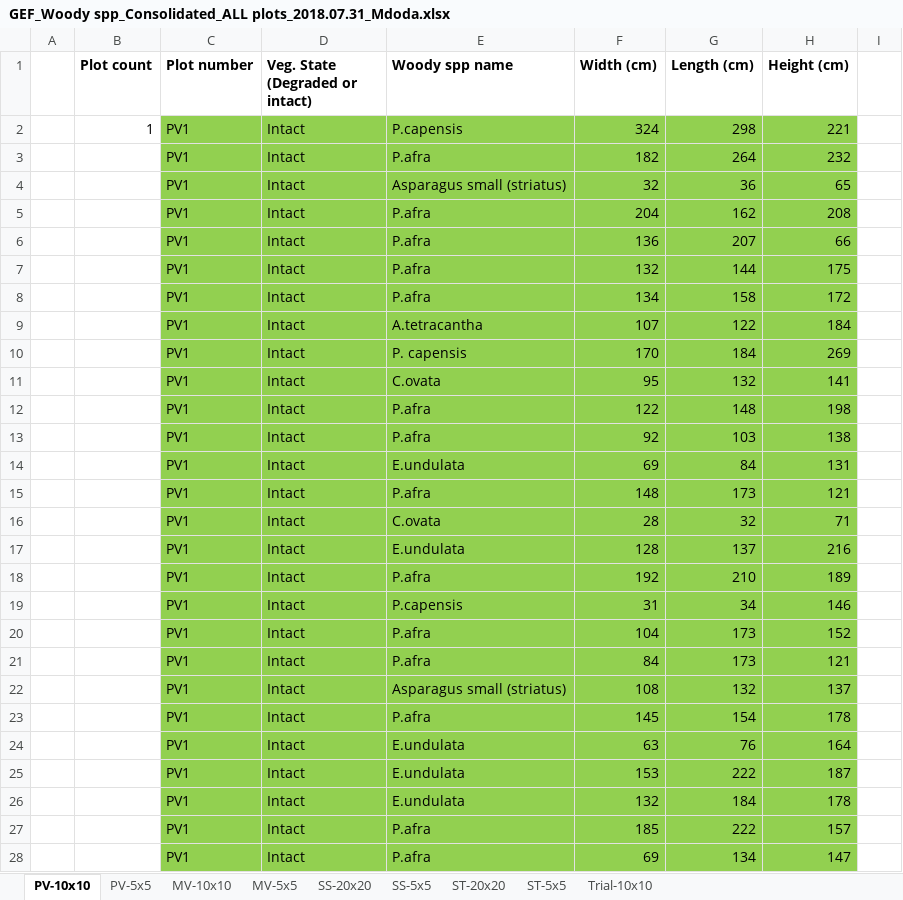
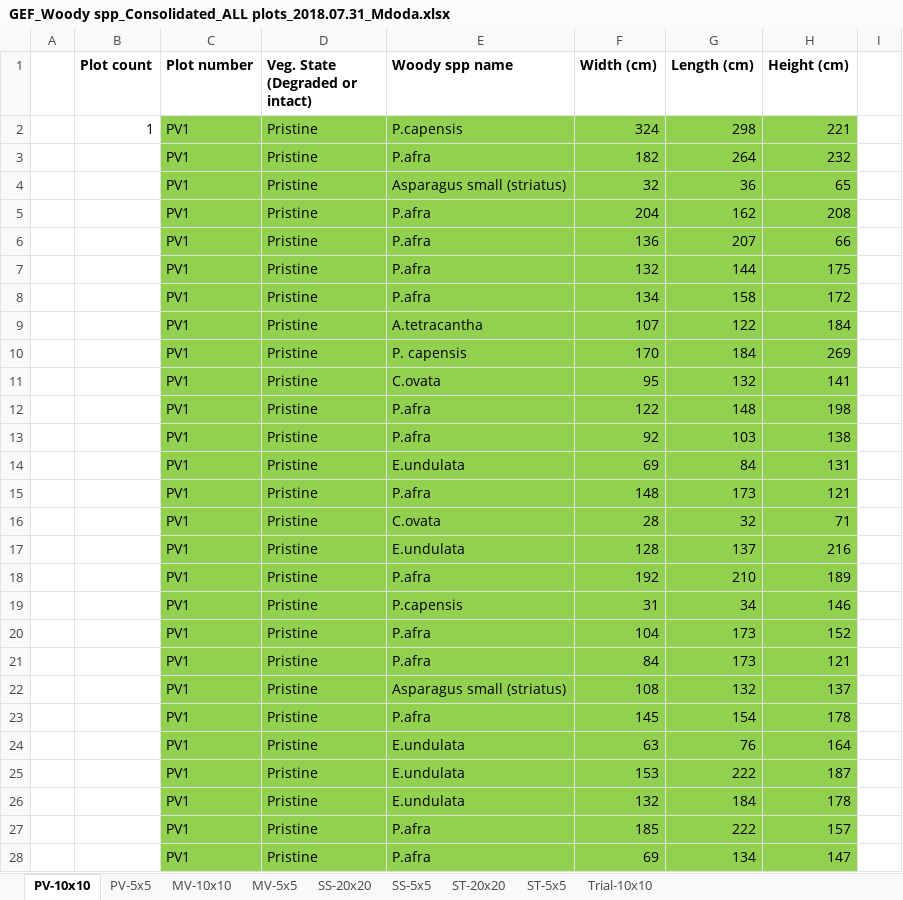
Before and after one commit to eglrp/PhD-GeoInformatics, an Excel workbook: Data/GEF Sampling/GEF_Woody spp_Consolidated_ALL plots_2018.07.31_Mdoda.xlsx, sheet PV-10x10, drawn as a sheet; only a part is shown; values as stored, in another font and other column widths than the file's, no borders; the diff covers the shown part only; the diff names each change by its address in the sheet, - before the commit and + after, or states it on an @@ line.

```diff
--- a/Data/GEF Sampling/GEF_Woody spp_Consolidated_ALL plots_2018.07.31_Mdoda.xlsx (sheet PV-10x10)
+++ b/Data/GEF Sampling/GEF_Woody spp_Consolidated_ALL plots_2018.07.31_Mdoda.xlsx (sheet PV-10x10)
-D2:D28 (Veg. State (Degraded or intact)): Intact
+D2:D28 (Veg. State (Degraded or intact)): Pristine
```
Also changed, not shown: 900 edited cells elsewhere in this sheet, sheet SS-20x20, sheet ST-20x20, sheet SS-5x5, sheet PV-5x5, sheet ST-5x5, 6 other files.
